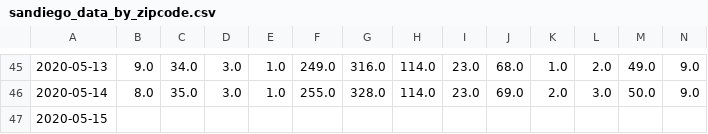
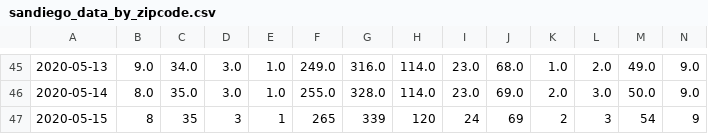
Before and after one commit to JenDobson/covid19-san-diego, a CSV file: csv/sandiego_data_by_zipcode.csv, drawn as a sheet; only a part is shown, gaps mark what is left out; removed rows and columns are numbered as before the commit, all else as after; rows hold the shown columns only; the diff names each change by its address in the sheet, - before the commit and + after, or states it on an @@ line.

```diff
--- a/csv/sandiego_data_by_zipcode.csv
+++ b/csv/sandiego_data_by_zipcode.csv
-row 47: 2020-05-15
+row 47: 2020-05-15 | 8 | 35 | 3 | 1 | 265 | 339 | 120 | 24 | 69 | 2 | 3 | 54 | 9
```
Also changed, not shown: csv/sandiego_casesper100k_by_zipcode.csv.
